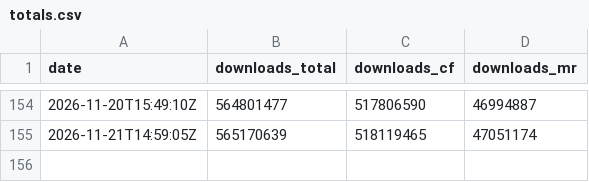
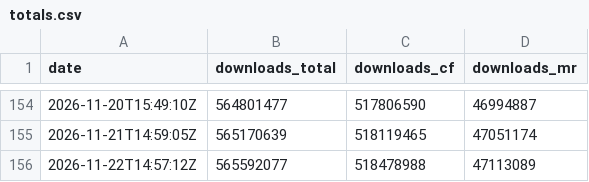
Before and after one commit to CorgiTaco/corgitaco.github.io, a CSV file: data/history/mods/totals.csv, drawn as a sheet; only a part is shown, gaps mark what is left out.

```diff
--- a/data/history/mods/totals.csv
+++ b/data/history/mods/totals.csv
@@ -155 +155,2 @@ date,downloads_total,downloads_cf,downloads_mr
 2026-11-21T14:59:05Z,565170639,518119465,47051174
+2026-11-22T14:57:12Z,565592077,518478988,47113089
```
Also changed, not shown: data/history/mods/curseforge/1070751-curseforge.csv, data/history/mods/curseforge/1077985-curseforge.csv, 50 other files.
